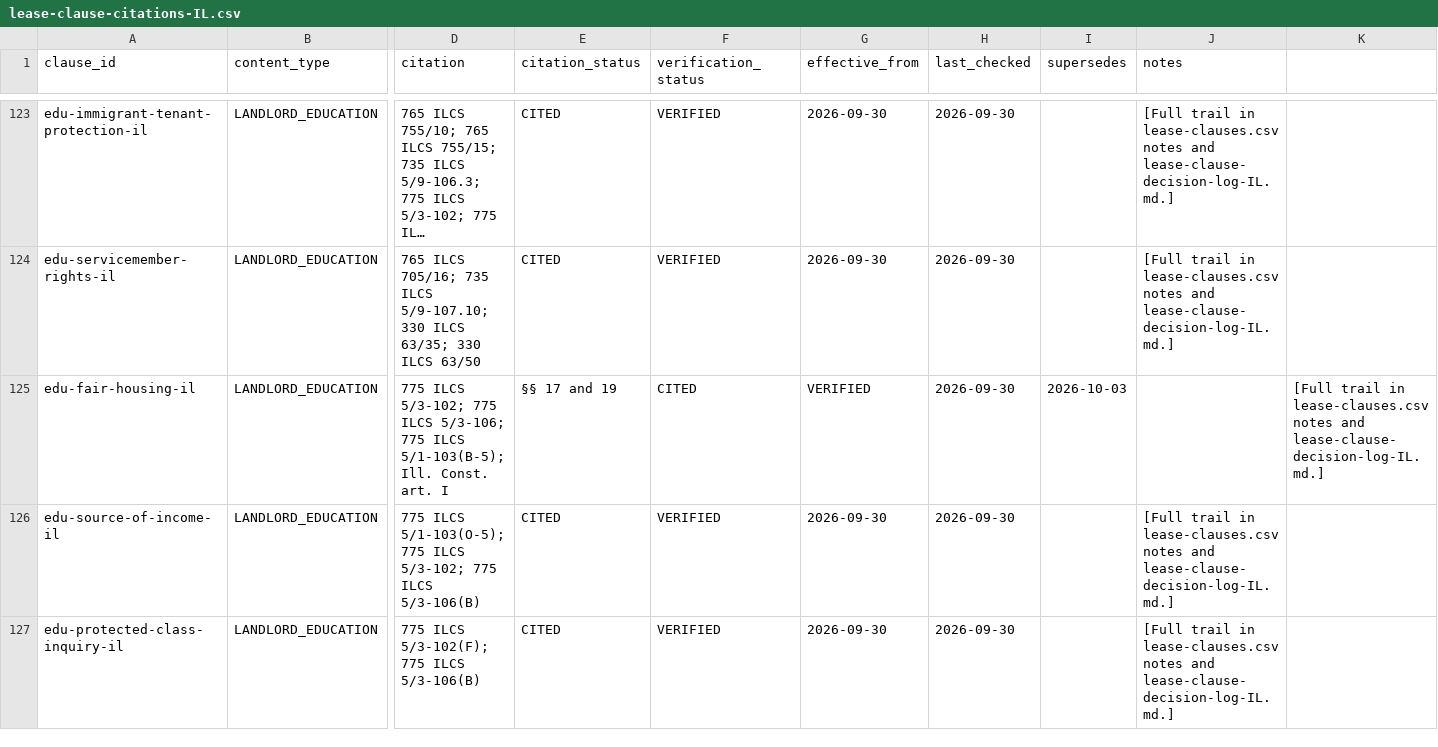
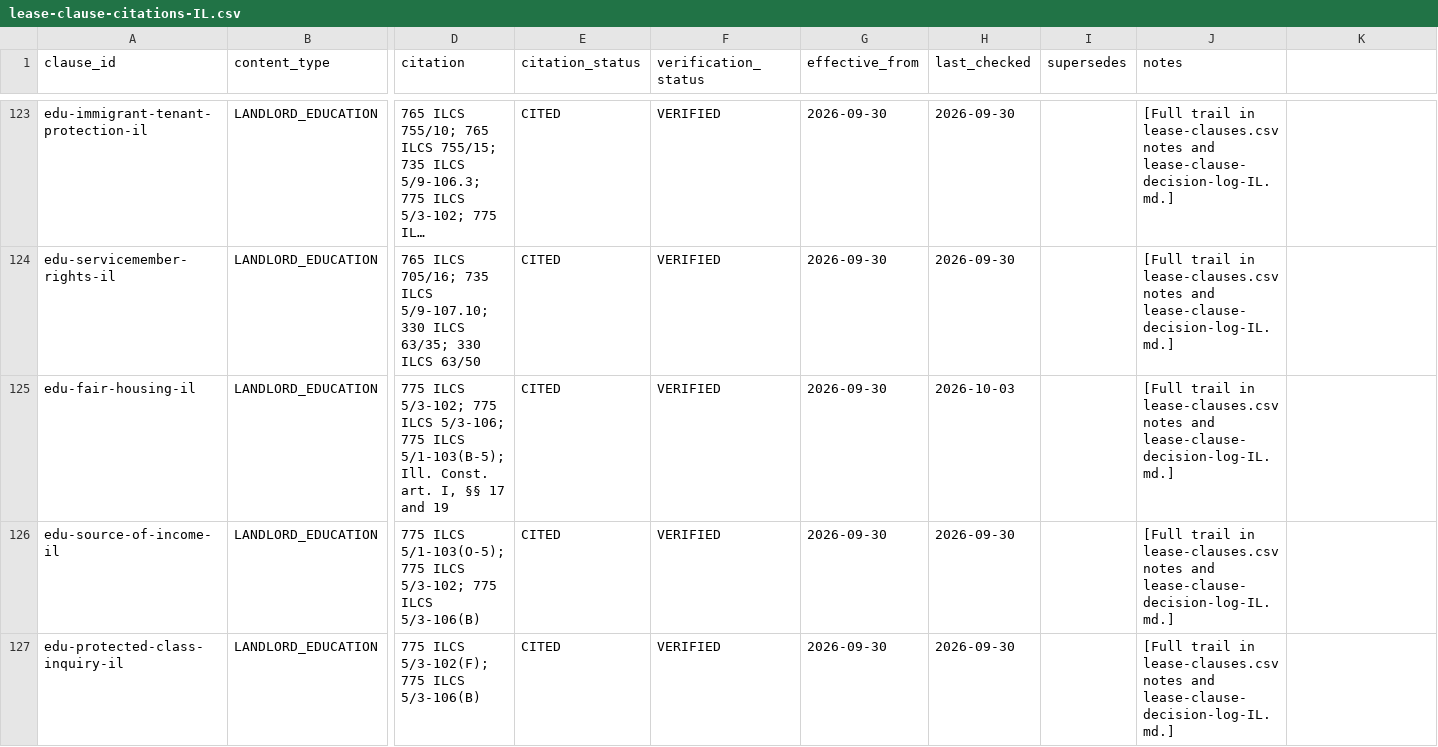
Before and after one commit to tsteinbaugh/property-manager-landlord-app, a CSV file: lease-clause-citations-IL.csv, drawn as a sheet; only a part is shown, gaps mark what is left out; long unchanged cells end in …; the diff names each change by its address in the sheet, - before the commit and + after, or states it on an @@ line.

```diff
--- a/lease-clause-citations-IL.csv
+++ b/lease-clause-citations-IL.csv
-D125 (citation): …Const. art. I
+D125 (citation): …Const. art. I, §§ 17 and 19
-E125 (citation_status): §§ 17 and 19
+E125 (citation_status): CITED
-F125 (verification_status): CITED
+F125 (verification_status): VERIFIED
-G125 (effective_from): VERIFIED
+G125 (effective_from): 2026-09-30
-H125 (last_checked): 2026-09-30
+H125 (last_checked): 2026-10-03
-I125 (supersedes): 2026-10-03
+I125 (supersedes): (empty)
-J125 (notes): (empty)
+J125 (notes): [Full trail in lease-clauses.csv notes and lease-clause-decision-log-IL.md.]
-K125: [Full trail in lease-clauses.csv notes and lease-clause-decision-log-IL.md.]
+K125: (empty)
```
Also changed, not shown: lease-clause-citations-TN.csv, scripts/clause-library/topic-questions.csv, 12 other files.
